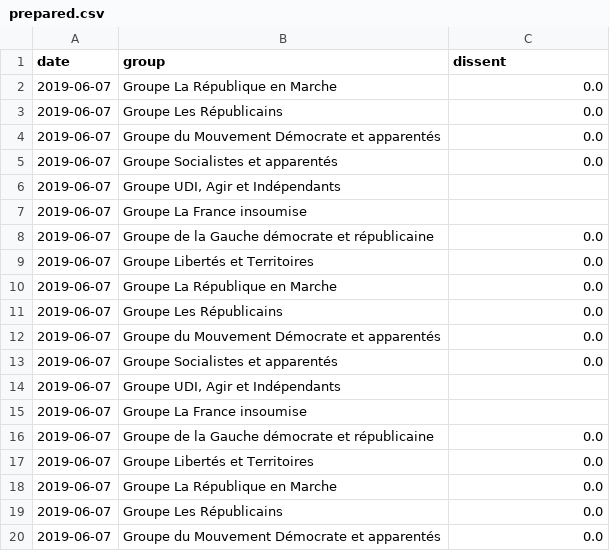
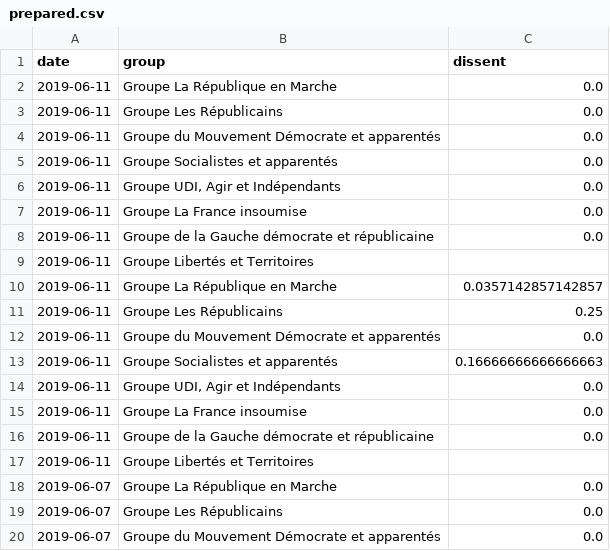
Before and after one commit to edomt/WHIP, a CSV file: prepared.csv, drawn as a sheet; only a part is shown; the shorter side is filled out with more unchanged rows; the diff names each change by its address in the sheet, - before the commit and + after, or states it on an @@ line.

```diff
--- a/prepared.csv
+++ b/prepared.csv
+row 2: 2019-06-11 | Groupe La République en Marche | 0.0
+row 3: 2019-06-11 | Groupe Les Républicains | 0.0
+row 4: 2019-06-11 | Groupe du Mouvement Démocrate et apparentés | 0.0
+row 5: 2019-06-11 | Groupe Socialistes et apparentés | 0.0
+row 6: 2019-06-11 | Groupe UDI, Agir et Indépendants | 0.0
+row 7: 2019-06-11 | Groupe La France insoumise | 0.0
+row 8: 2019-06-11 | Groupe de la Gauche démocrate et républicaine | 0.0
+row 9: 2019-06-11 | Groupe Libertés et Territoires
+row 10: 2019-06-11 | Groupe La République en Marche | 0.0357142857142857
+row 11: 2019-06-11 | Groupe Les Républicains | 0.25
+row 12: 2019-06-11 | Groupe du Mouvement Démocrate et apparentés | 0.0
+row 13: 2019-06-11 | Groupe Socialistes et apparentés | 0.16666666666666663
+row 14: 2019-06-11 | Groupe UDI, Agir et Indépendants | 0.0
+row 15: 2019-06-11 | Groupe La France insoumise | 0.0
+row 16: 2019-06-11 | Groupe de la Gauche démocrate et républicaine | 0.0
+row 17: 2019-06-11 | Groupe Libertés et Territoires
```
Also changed, not shown: scrapped.csv, 1 other file.
